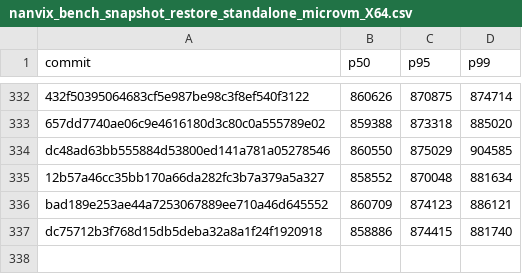
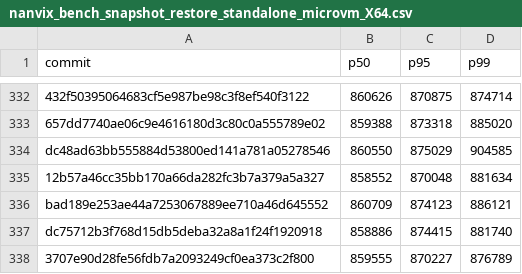
Before and after one commit to nanvix/nanvix, a CSV file: www/bench/data/windows-baremetal/nanvix_bench_snapshot_restore_standalone_microvm_X64.csv, drawn as a sheet; only a part is shown, gaps mark what is left out; the diff names each change by its address in the sheet, - before the commit and + after, or states it on an @@ line.

```diff
--- a/www/bench/data/windows-baremetal/nanvix_bench_snapshot_restore_standalone_microvm_X64.csv
+++ b/www/bench/data/windows-baremetal/nanvix_bench_snapshot_restore_standalone_microvm_X64.csv
+row 338: 3707e90d28fe56fdb7a2093249cf0ea373c2f800 | 859555 | 870227 | 876789
```
Also changed, not shown: www/bench/data/windows-baremetal/nanvix_bench_syscall_bench_standalone_microvm_X64.csv, www/bench/data/windows-baremetal/nanvix_bench_vfs_bench_standalone_microvm_X64.csv, 6 other files.
